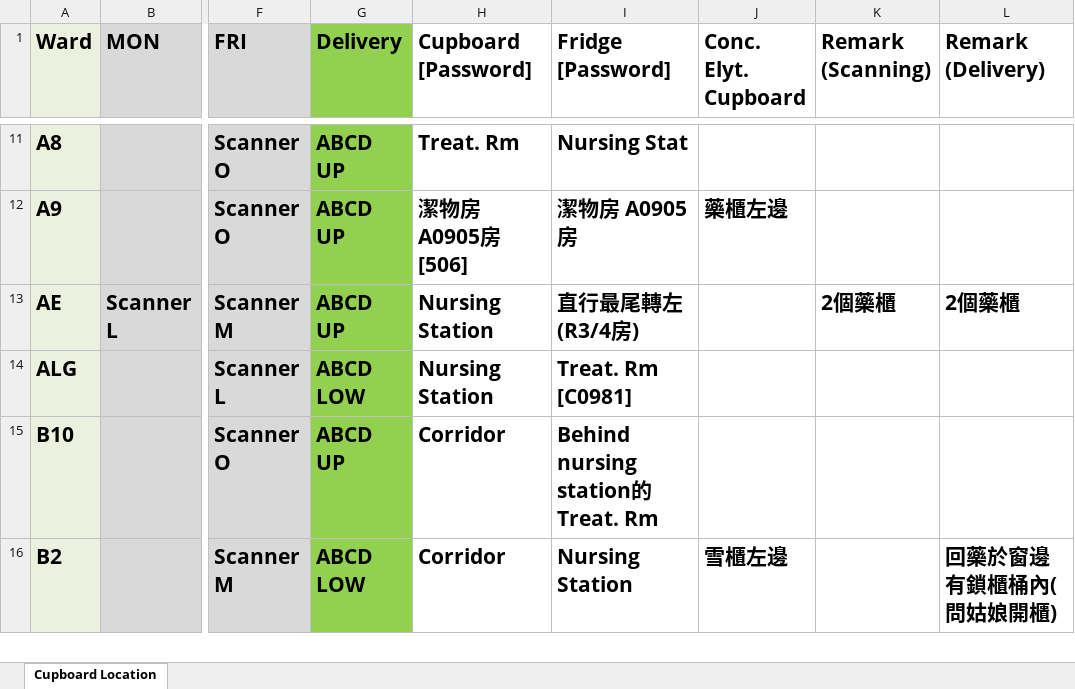
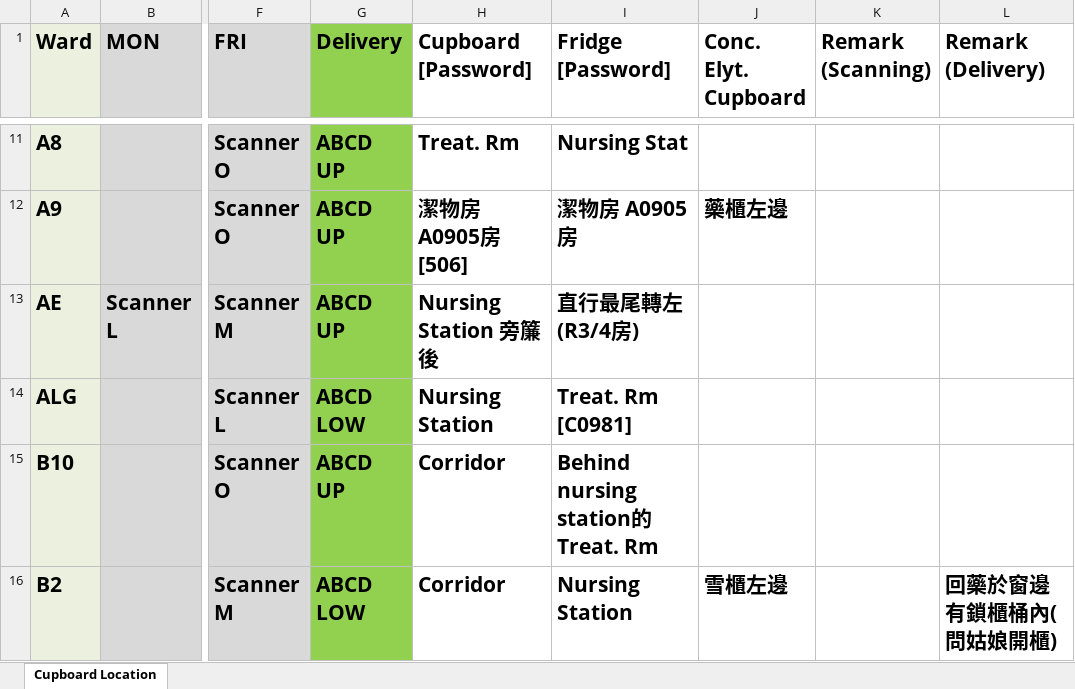
Before and after one commit to AlexCheung109/WardStockLocationCheck, an Excel workbook: WardStockCupboard.xlsx, sheet Cupboard Location, drawn as a sheet; only a part is shown, gaps mark what is left out; values as stored, in another font and other column widths than the file's, no borders; the diff names each change by its address in the sheet, - before the commit and + after, or states it on an @@ line.

Commit message:
Update WardStockCupboard.xlsx

```diff
--- a/WardStockCupboard.xlsx (sheet Cupboard Location)
+++ b/WardStockCupboard.xlsx (sheet Cupboard Location)
-H13 (Cupboard [Password]): Nursing Station
+H13 (Cupboard [Password]): Nursing Station 旁簾後
-K13 (Remark (Scanning)): 2個藥櫃
+K13 (Remark (Scanning)): (empty)
-L13 (Remark (Delivery)): 2個藥櫃
+L13 (Remark (Delivery)): (empty)
```
